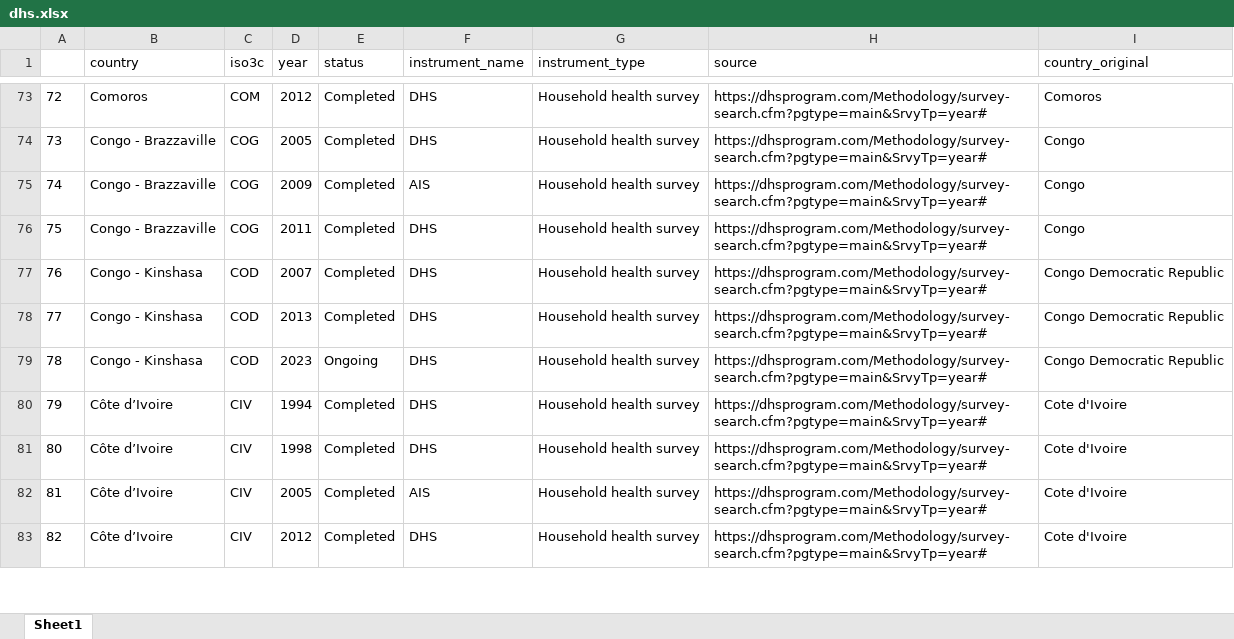
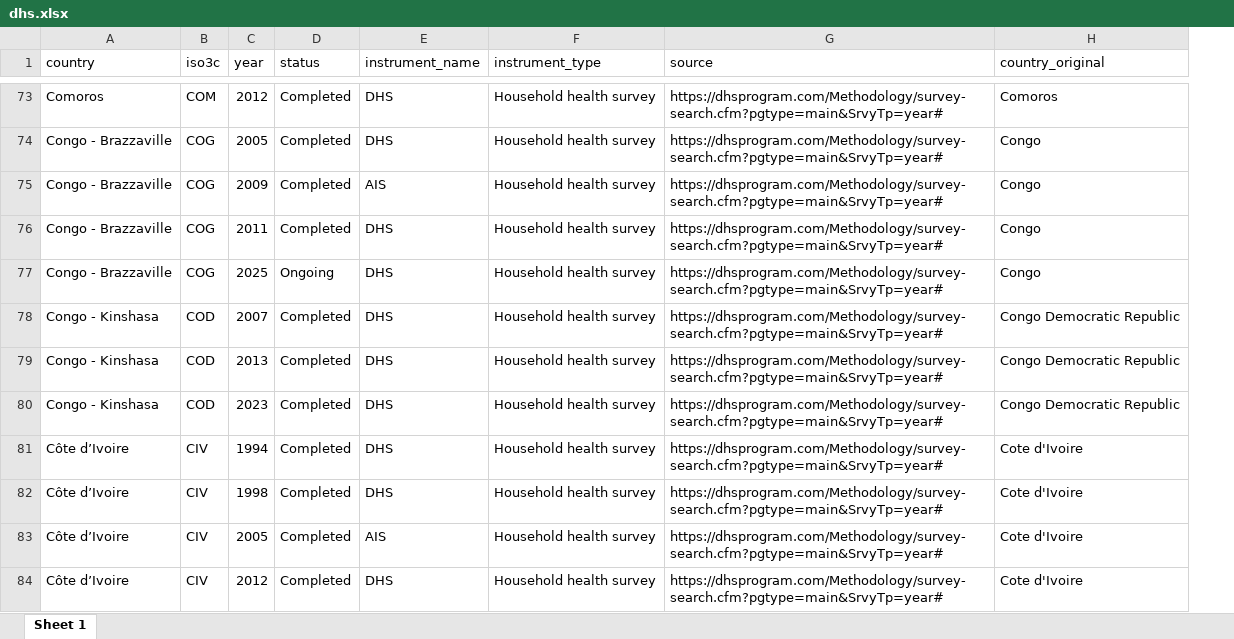
Before and after one commit to lnoe10/instrument_inventory, an Excel workbook: Output/instrument_data_all_years/dhs.xlsx, sheet Sheet 1, drawn as a sheet; only a part is shown, gaps mark what is left out; values as stored, in another font and other column widths than the file's, no borders; removed rows and columns are numbered as before the commit, all else as after; the diff covers the shown part only; the diff names each change by its address in the sheet, - before the commit and + after, or states it on an @@ line.

Commit message:
openxlsx package
xlsx couldn't find java, so could not export the xlsx file. i replaced it with openxlsx.

```diff
--- a/Output/instrument_data_all_years/dhs.xlsx (sheet Sheet 1)
+++ b/Output/instrument_data_all_years/dhs.xlsx (sheet Sheet 1)
-sheet tab: Sheet1
+sheet tab: Sheet 1
-column A, rows 73-83: 72 | 73 | 74 | 75 | 76 | 77 | 78 | 79 | 80 | 81 | 82
+row 77: Congo - Brazzaville | COG | 2025 | Ongoing | DHS | Household health survey | https://dhsprogram.com/Methodology/survey-search.cfm?pgtype=main&SrvyTp=year# | Congo
-D80 (status): Ongoing
+D80 (status): Completed
```
Also changed, not shown: 7 added rows, 1 removed row and 17 edited cells elsewhere in this sheet, 1 other file.
